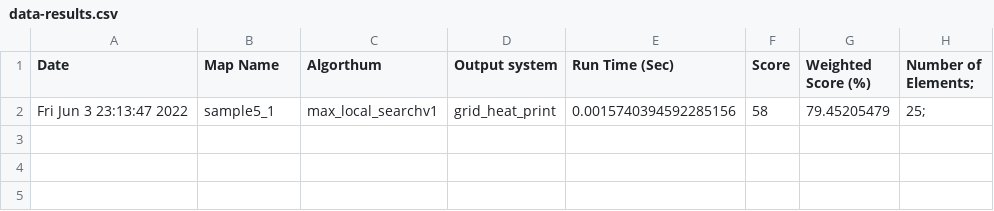
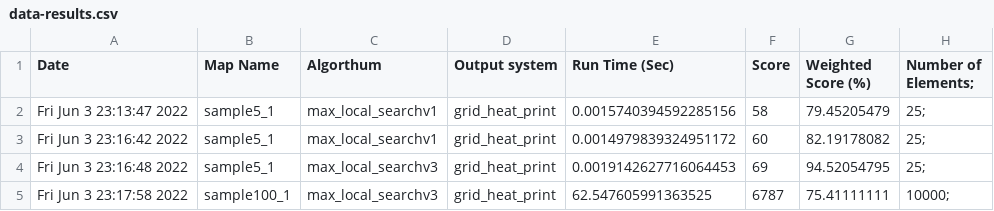
Before and after one commit to Gitalexzhong/Modern-Art, a CSV file: Results/data-results.csv, drawn as a sheet.

Commit message:
Added some basic results

```diff
--- a/Results/data-results.csv
+++ b/Results/data-results.csv
@@ -2 +2,4 @@ Date,Map Name,Algorthum,Output system,Run Time (Sec),Score,Weighted Score (%),Nu
 Fri Jun  3 23:13:47 2022,sample5_1,max_local_searchv1,grid_heat_print,0.0015740394592285156,58,79.45205479,25;
+Fri Jun  3 23:16:42 2022,sample5_1,max_local_searchv1,grid_heat_print,0.0014979839324951172,60,82.19178082,25;
+Fri Jun  3 23:16:48 2022,sample5_1,max_local_searchv3,grid_heat_print,0.0019142627716064453,69,94.52054795,25;
+Fri Jun  3 23:17:58 2022,sample100_1,max_local_searchv3,grid_heat_print,62.547605991363525,6787,75.41111111,10000;
```
